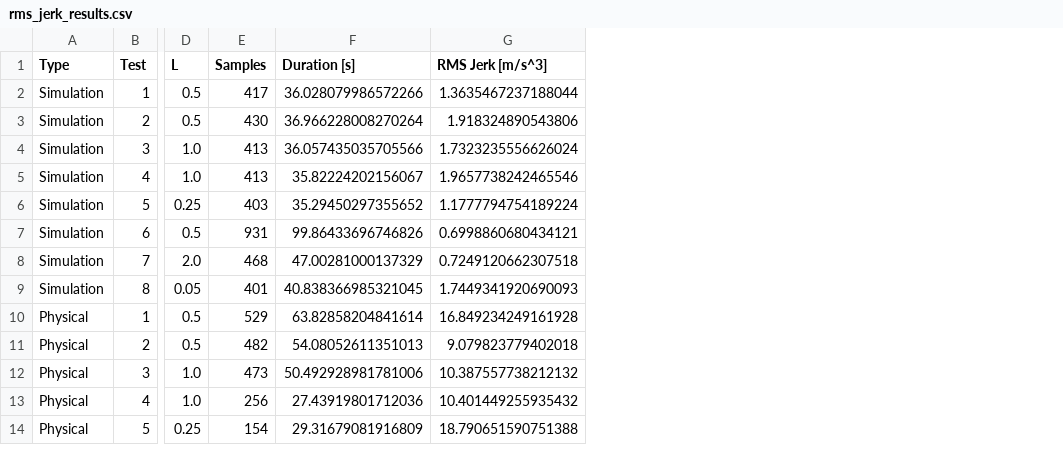
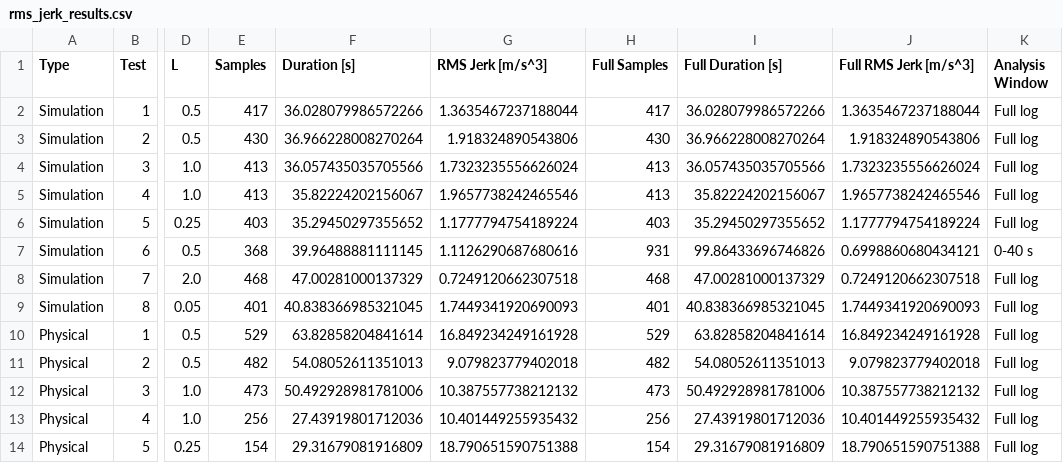
Before and after one commit to sijie-dev/imr-team1, a CSV file: rms_jerk_results.csv, drawn as a sheet; only a part is shown, gaps mark what is left out; the diff names each change by its address in the sheet, - before the commit and + after, or states it on an @@ line.

```diff
--- a/rms_jerk_results.csv
+++ b/rms_jerk_results.csv
+column H (Full Samples), rows 2-14: 417 | 430 | 413 | 413 | 403 | 931 | 468 | 401 | 529 | 482 | 473 | 256 | 154
+column I (Full Duration [s]), rows 2-14: 36.028079986572266 | 36.966228008270264 | 36.057435035705566 | 35.82224202156067 | 35.29450297355652 | 99.86433696746826 | 47.00281000137329 | 40.838366985321045 | 63.82858204841614 | 54.08052611351013 | 50.492928981781006 | 27.43919801712036 | 29.31679081916809
+column J (Full RMS Jerk [m/s^3]), rows 2-14: 1.3635467237188044 | 1.918324890543806 | 1.7323235556626024 | 1.9657738242465546 | 1.1777794754189224 | 0.6998860680434121 | 0.7249120662307518 | 1.7449341920690093 | 16.849234249161928 | 9.079823779402018 | 10.387557738212132 | 10.401449255935432 | 18.790651590751388
+column K (Analysis Window), rows 2-14: Full log | Full log | Full log | Full log | Full log | 0-40 s | Full log | Full log | Full log | Full log | Full log | Full log | Full log
-E7 (Samples): 931
+E7 (Samples): 368
-F7 (Duration [s]): 99.86433696746826
+F7 (Duration [s]): 39.96488881111145
-G7 (RMS Jerk [m/s^3]): 0.6998860680434121
+G7 (RMS Jerk [m/s^3]): 1.1126290687680616
```
Also changed, not shown: 2 other files.
